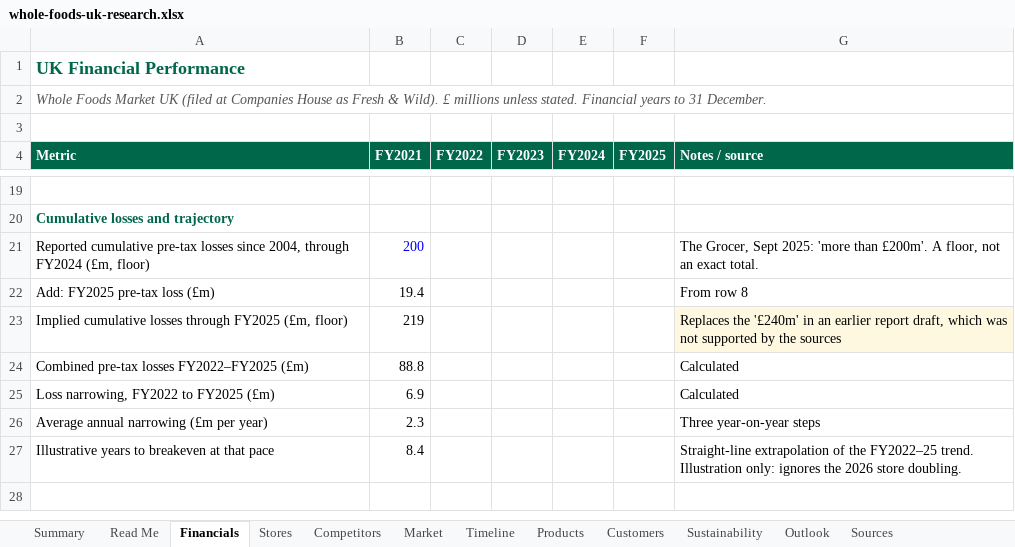
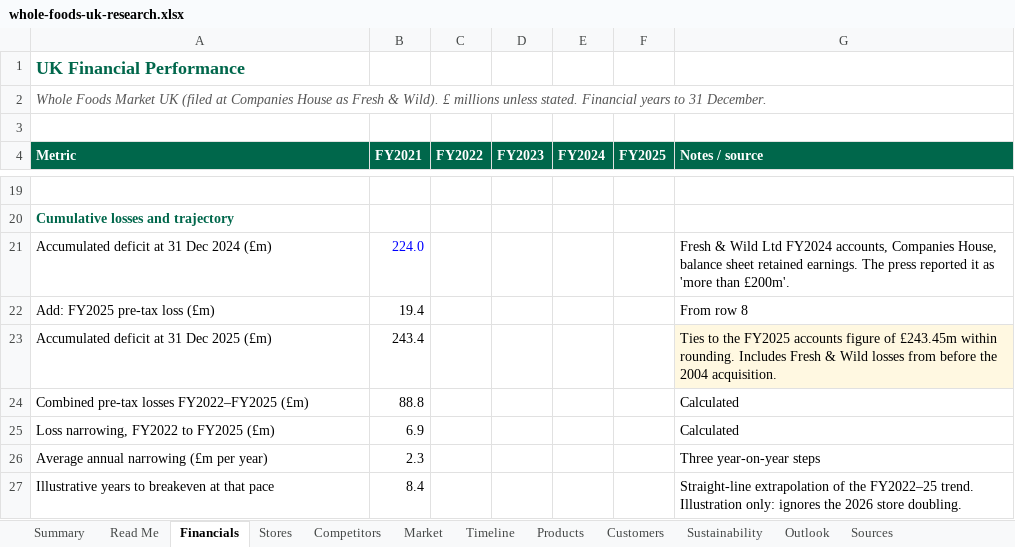
Before and after one commit to louisnto-cloud/my-first-project, an Excel workbook: whole-foods-uk-research.xlsx, sheet Financials, drawn as a sheet; only a part is shown, gaps mark what is left out; values as stored, in another font and other column widths than the file's, no borders; removed rows and columns are numbered as before the commit, all else as after; the diff names each change by its address in the sheet, - before the commit and + after, or states it on an @@ line.

```diff
--- a/whole-foods-uk-research.xlsx (sheet Financials)
+++ b/whole-foods-uk-research.xlsx (sheet Financials)
-row 21: Reported cumulative pre-tax losses since 2004, through FY2024 (£m, floor) | 200 |  |  |  |  | The Grocer, Sept 2025: 'more than £200m'. A floor, not an exact total.
+row 21: Accumulated deficit at 31 Dec 2024 (£m) | 224.0 |  |  |  |  | Fresh & Wild Ltd FY2024 accounts, Companies House, balance sheet retained earnings. The press reported it as 'more than £200m'.
-row 23: Implied cumulative losses through FY2025 (£m, floor) | 219 |  |  |  |  | Replaces the '£240m' in an earlier report draft, which was not supported by the sources
+row 23: Accumulated deficit at 31 Dec 2025 (£m) | 243.4 |  |  |  |  | Ties to the FY2025 accounts figure of £243.45m within rounding. Includes Fresh & Wild losses from before the 2004 acquisition.
```
Also changed, not shown: sheet Summary, sheet Read Me, 1 other file.
